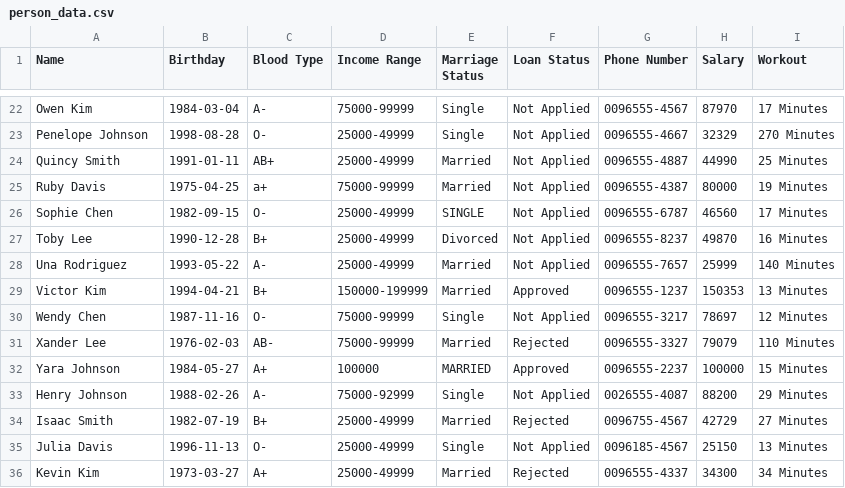
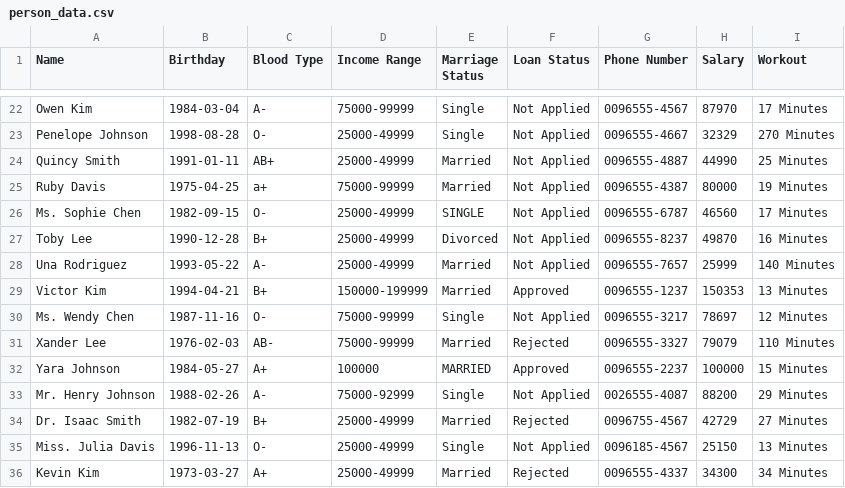
Before and after one commit to khalidkhaan/datascience-dataset, a CSV file: person_data.csv, drawn as a sheet; only a part is shown, gaps mark what is left out; the diff covers the shown part only.

Commit message:
name

```diff
--- a/person_data.csv
+++ b/person_data.csv
@@ -25,3 +25,3 @@ Quincy Smith,1991-01-11,AB+,25000-49999,Married,Not Applied,0096555-4887,44990,2
 Ruby Davis,1975-04-25, a+,75000-99999,Married,Not Applied,0096555-4387,80000,19 Minutes
-Sophie Chen,1982-09-15,O-,25000-49999,SINGLE,Not Applied,0096555-6787,46560,17 Minutes
+Ms. Sophie Chen,1982-09-15,O-,25000-49999,SINGLE,Not Applied,0096555-6787,46560,17 Minutes
 Toby Lee,1990-12-28,B+,25000-49999,Divorced,Not Applied,0096555-8237,49870,16 Minutes
@@ -29,8 +29,8 @@ Una Rodriguez,1993-05-22,A-,25000-49999,Married,Not Applied,0096555-7657,25999,1
 Victor Kim,1994-04-21,B+,150000-199999,Married,Approved,0096555-1237,150353,13 Minutes
-Wendy Chen,1987-11-16,O-,75000-99999,Single,Not Applied,0096555-3217,78697,12 Minutes
+Ms. Wendy Chen,1987-11-16,O-,75000-99999,Single,Not Applied,0096555-3217,78697,12 Minutes
 Xander Lee,1976-02-03,AB-,75000-99999,Married,Rejected,0096555-3327,79079,110 Minutes
 Yara Johnson,1984-05-27,A+,100000,MARRIED,Approved,0096555-2237,100000,15 Minutes
-Henry Johnson,1988-02-26,A-,75000-92999,Single,Not Applied,0026555-4087,88200,29 Minutes
-Isaac Smith,1982-07-19, B+ ,25000-49999,Married,Rejected,0096755-4567,42729,27 Minutes
-Julia Davis,1996-11-13,O-,25000-49999,Single,Not Applied,0096185-4567,25150,13 Minutes
+Mr. Henry Johnson,1988-02-26,A-,75000-92999,Single,Not Applied,0026555-4087,88200,29 Minutes
+Dr. Isaac Smith,1982-07-19, B+ ,25000-49999,Married,Rejected,0096755-4567,42729,27 Minutes
+Miss. Julia Davis,1996-11-13,O-,25000-49999,Single,Not Applied,0096185-4567,25150,13 Minutes
 Kevin Kim,1973-03-27,A+,25000-49999,Married,Rejected,0096555-4337,34300,34 Minutes
```
Also changed, not shown: 8 edited cells elsewhere in this file.
